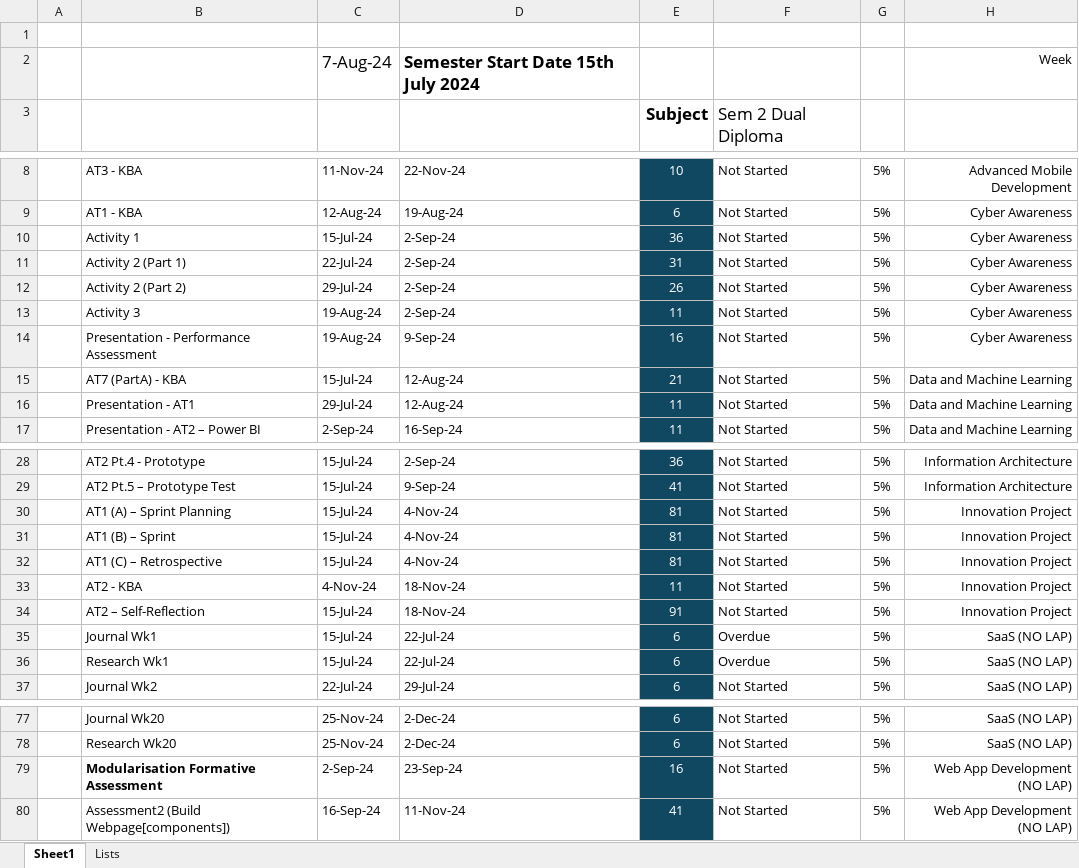
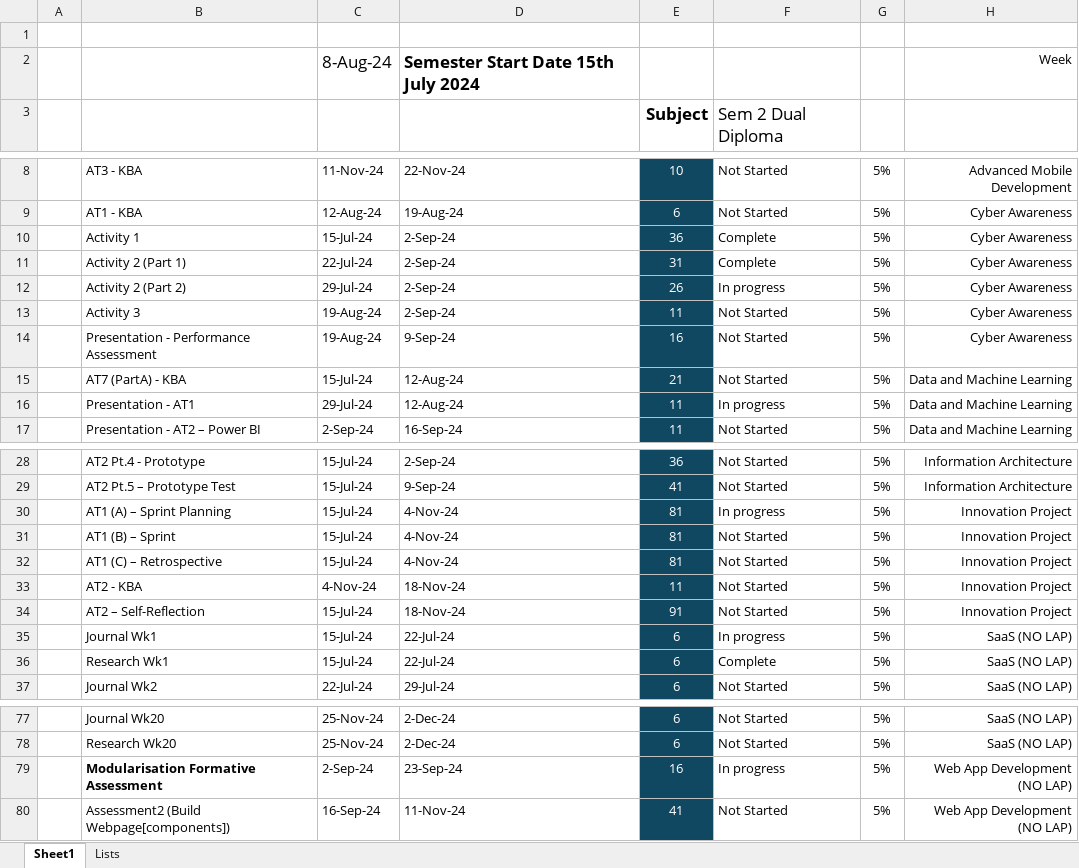
Before and after one commit to Nathan-Bransby-NMT/Dual-Diploma-2024, an Excel workbook: Sem2-Assignments-Gantt-Chart.xlsx, sheet Sheet1, drawn as a sheet; only a part is shown, gaps mark what is left out; values as stored, in another font and other column widths than the file's, no borders; conditional formats not drawn; the diff names each change by its address in the sheet, - before the commit and + after, or states it on an @@ line.

Commit message:
Misc: Start organising study gantt chart.

```diff
--- a/Sem2-Assignments-Gantt-Chart.xlsx (sheet Sheet1)
+++ b/Sem2-Assignments-Gantt-Chart.xlsx (sheet Sheet1)
-C2: 7-Aug-24
+C2: 8-Aug-24
-F10:F11: Not Started
+F10:F11: Complete
-F12: Not Started
+F12: In progress
-F16: Not Started
+F16: In progress
-F30: Not Started
+F30: In progress
-F35: Overdue
+F35: In progress
-F36: Overdue
+F36: Complete
-F79: Not Started
+F79: In progress
```
